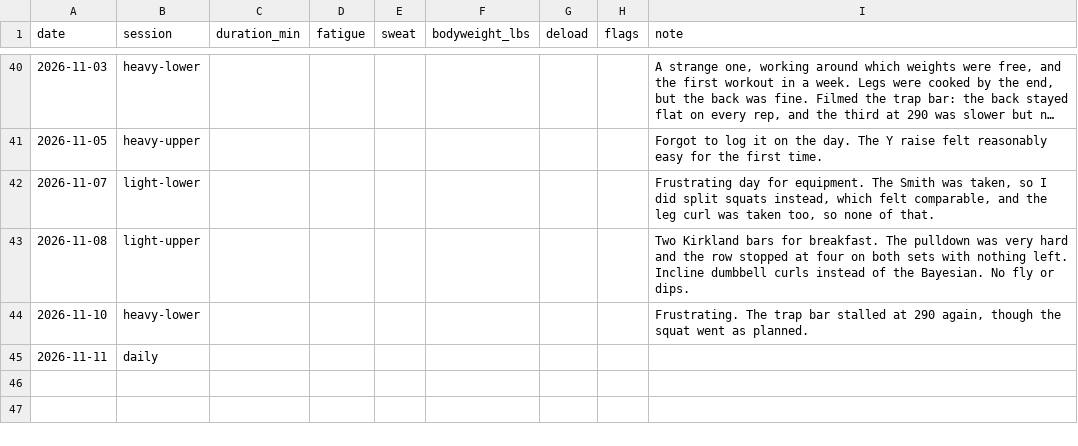
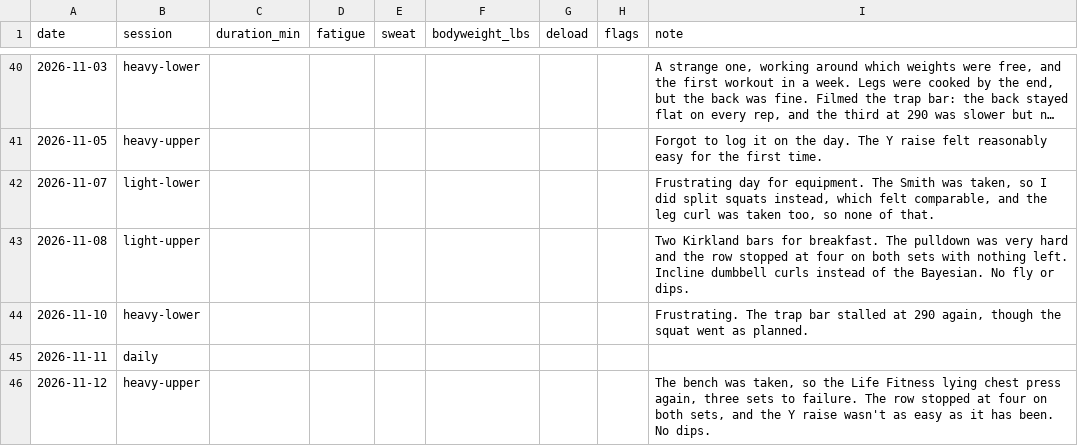
Before and after one commit to soldoutbudokan/Health, a CSV file: data/sessions.csv, drawn as a sheet; only a part is shown, gaps mark what is left out; long unchanged cells end in …; the diff names each change by its address in the sheet, - before the commit and + after, or states it on an @@ line.

```diff
--- a/data/sessions.csv
+++ b/data/sessions.csv
+row 46: 2026-11-12 | heavy-upper |  |  |  |  |  |  | The bench was taken, so the Life Fitness lying chest press again, three sets to failure. The row stopped at four on both sets, and the Y raise wasn't as easy as it has been. No dips.
```
Also changed, not shown: data/workouts.csv.
